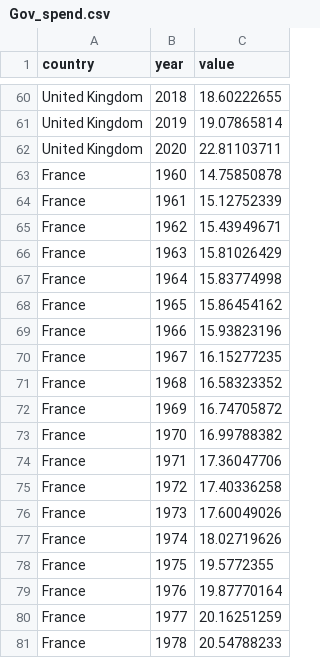
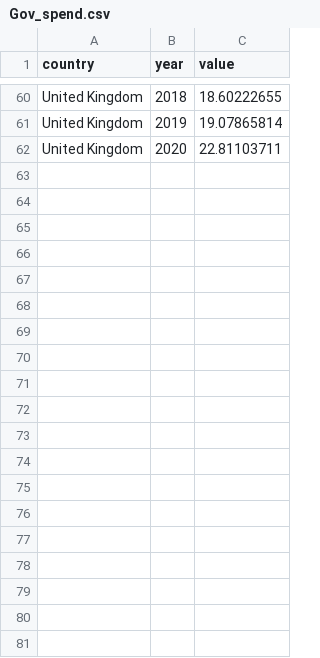
Before and after one commit to ohdata1/ohdata1.github.io, a CSV file: Gov_spend.csv, drawn as a sheet; only a part is shown, gaps mark what is left out; the diff covers the shown part only; the diff names each change by its address in the sheet, - before the commit and + after, or states it on an @@ line.

Commit message:
Add files via upload

```diff
--- a/Gov_spend.csv
+++ b/Gov_spend.csv
-row 63: France | 1960 | 14.75850878
-row 64: France | 1961 | 15.12752339
-row 65: France | 1962 | 15.43949671
-row 66: France | 1963 | 15.81026429
-row 67: France | 1964 | 15.83774998
-row 68: France | 1965 | 15.86454162
-row 69: France | 1966 | 15.93823196
-row 70: France | 1967 | 16.15277235
-row 71: France | 1968 | 16.58323352
-row 72: France | 1969 | 16.74705872
-row 73: France | 1970 | 16.99788382
-row 74: France | 1971 | 17.36047706
-row 75: France | 1972 | 17.40336258
-row 76: France | 1973 | 17.60049026
-row 77: France | 1974 | 18.02719626
-row 78: France | 1975 | 19.5772355
-row 79: France | 1976 | 19.87770164
-row 80: France | 1977 | 20.16251259
-row 81: France | 1978 | 20.54788233
```
Also changed, not shown: 42 removed rows elsewhere in this file.
